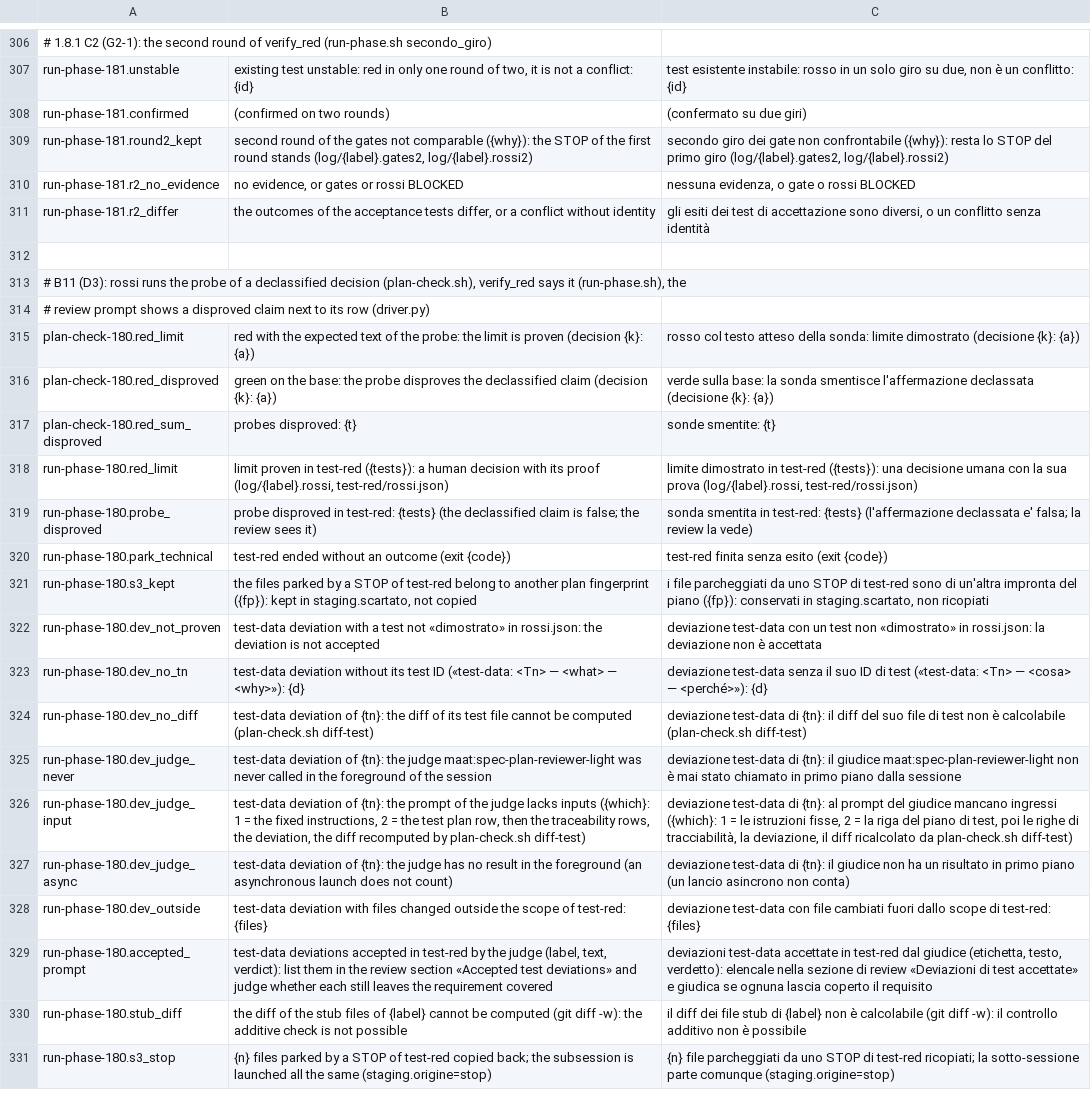
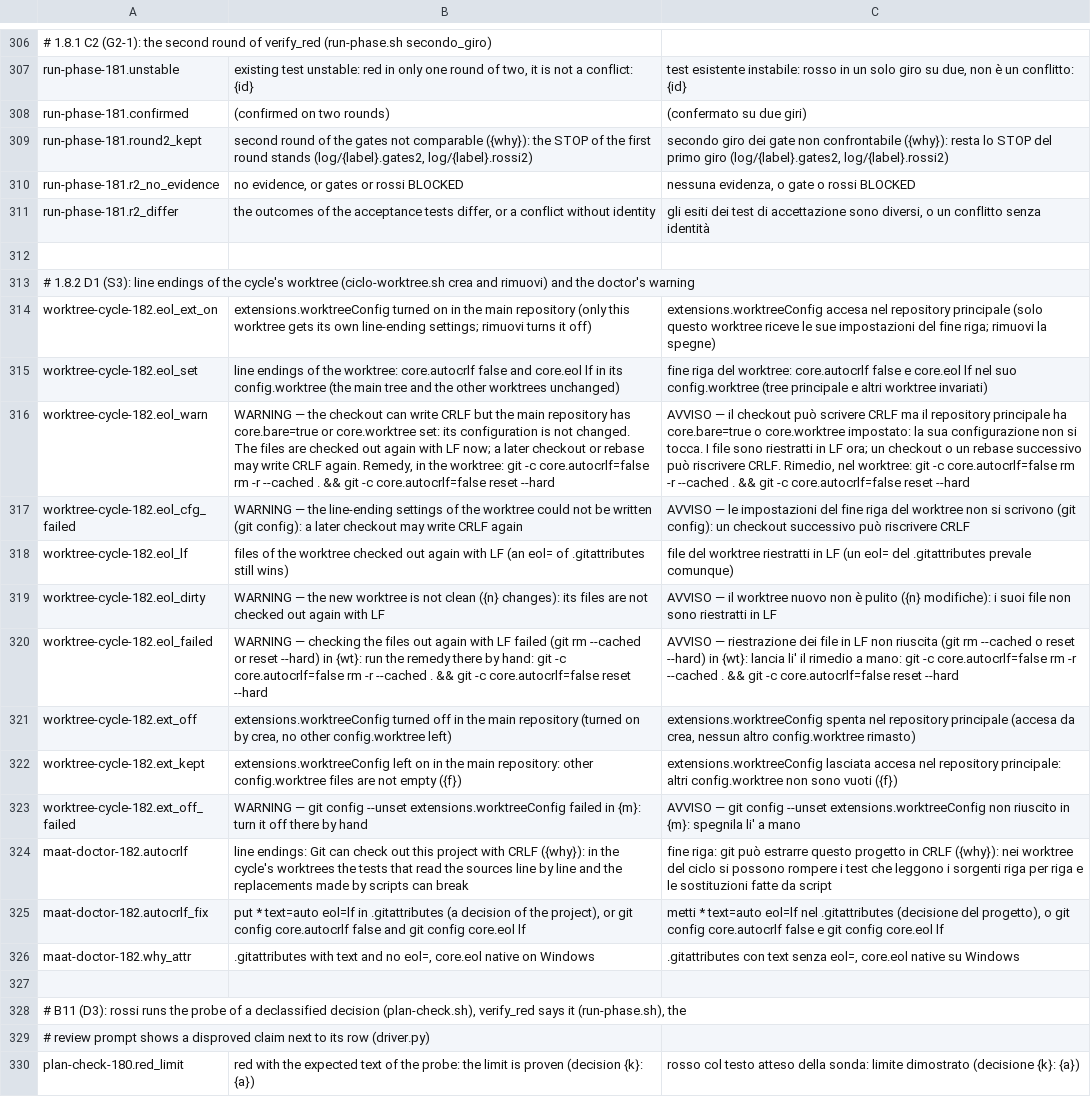
Before and after one commit to Diegoiorio/maat, a TSV file: plugins/maat/scripts/lib/messages.tsv, drawn as a sheet; only a part is shown, gaps mark what is left out; the shorter side is filled out with more unchanged rows; the diff names each change by its address in the sheet, - before the commit and + after, or states it on an @@ line.

Commit message:
Maat 1.8.2 — LF in the cycle worktrees, expected texts checked against the code (#17)
Cycle worktrees checked out in LF with a per-worktree config, a maat-doctor warning on CRLF checkouts, plan reviewers check expected texts against the code. Details in CHANGELOG.md.

```diff
--- a/plugins/maat/scripts/lib/messages.tsv
+++ b/plugins/maat/scripts/lib/messages.tsv
+row 313: # 1.8.2 D1 (S3): line endings of the cycle's worktree (ciclo-worktree.sh crea and rimuovi) and the doctor's warning
+row 314: worktree-cycle-182.eol_ext_on | extensions.worktreeConfig turned on in the main repository (only this worktree gets its own line-ending settings; rimuovi turns it off) | extensions.worktreeConfig accesa nel repository principale (solo questo worktree riceve le sue impostazioni del fine riga; rimuovi la spegne)
+row 315: worktree-cycle-182.eol_set | line endings of the worktree: core.autocrlf false and core.eol lf in its config.worktree (the main tree and the other worktrees unchanged) | fine riga del worktree: core.autocrlf false e core.eol lf nel suo config.worktree (tree principale e altri worktree invariati)
+row 316: worktree-cycle-182.eol_warn | WARNING — the checkout can write CRLF but the main repository has core.bare=true or core.worktree set: its configuration is not changed. The files are checked out again with LF now; a later checkout or rebase may write CRLF again. Remedy, in the worktree: git -c core.autocrlf=false rm -r --cached . && git -c core.autocrlf=false reset --hard | AVVISO — il checkout può scrivere CRLF ma il repository principale ha core.bare=true o core.worktree impostato: la sua configurazione non si tocca. I file sono riestratti in LF ora; un checkout o un rebase successivo può riscrivere CRLF. Rimedio, nel worktree: git -c core.autocrlf=false rm -r --cached . && git -c core.autocrlf=false reset --hard
+row 317: worktree-cycle-182.eol_cfg_failed | WARNING — the line-ending settings of the worktree could not be written (git config): a later checkout may write CRLF again | AVVISO — le impostazioni del fine riga del worktree non si scrivono (git config): un checkout successivo può riscrivere CRLF
+row 318: worktree-cycle-182.eol_lf | files of the worktree checked out again with LF (an eol= of .gitattributes still wins) | file del worktree riestratti in LF (un eol= del .gitattributes prevale comunque)
+row 319: worktree-cycle-182.eol_dirty | WARNING — the new worktree is not clean ({n} changes): its files are not checked out again with LF | AVVISO — il worktree nuovo non è pulito ({n} modifiche): i suoi file non sono riestratti in LF
+row 320: worktree-cycle-182.eol_failed | WARNING — checking the files out again with LF failed (git rm --cached or reset --hard) in {wt}: run the remedy there by hand: git -c core.autocrlf=false rm -r --cached . && git -c core.autocrlf=false reset --hard | AVVISO — riestrazione dei file in LF non riuscita (git rm --cached o reset --hard) in {wt}: lancia li' il rimedio a mano: git -c core.autocrlf=false rm -r --cached . && git -c core.autocrlf=false reset --hard
+row 321: worktree-cycle-182.ext_off | extensions.worktreeConfig turned off in the main repository (turned on by crea, no other config.worktree left) | extensions.worktreeConfig spenta nel repository principale (accesa da crea, nessun altro config.worktree rimasto)
+row 322: worktree-cycle-182.ext_kept | extensions.worktreeConfig left on in the main repository: other config.worktree files are not empty ({f}) | extensions.worktreeConfig lasciata accesa nel repository principale: altri config.worktree non sono vuoti ({f})
+row 323: worktree-cycle-182.ext_off_failed | WARNING — git config --unset extensions.worktreeConfig failed in {m}: turn it off there by hand | AVVISO — git config --unset extensions.worktreeConfig non riuscito in {m}: spegnila li' a mano
+row 324: maat-doctor-182.autocrlf | line endings: Git can check out this project with CRLF ({why}): in the cycle's worktrees the tests that read the sources line by line and the replacements made by scripts can break | fine riga: git può estrarre questo progetto in CRLF ({why}): nei worktree del ciclo si possono rompere i test che leggono i sorgenti riga per riga e le sostituzioni fatte da script
+row 325: maat-doctor-182.autocrlf_fix | put * text=auto eol=lf in .gitattributes (a decision of the project), or git config core.autocrlf false and git config core.eol lf | metti * text=auto eol=lf nel .gitattributes (decisione del progetto), o git config core.autocrlf false e git config core.eol lf
+row 326: maat-doctor-182.why_attr | .gitattributes with text and no eol=, core.eol native on Windows | .gitattributes con text senza eol=, core.eol native su Windows
+row 327: (empty)
```
Also changed, not shown: 12 other files.
